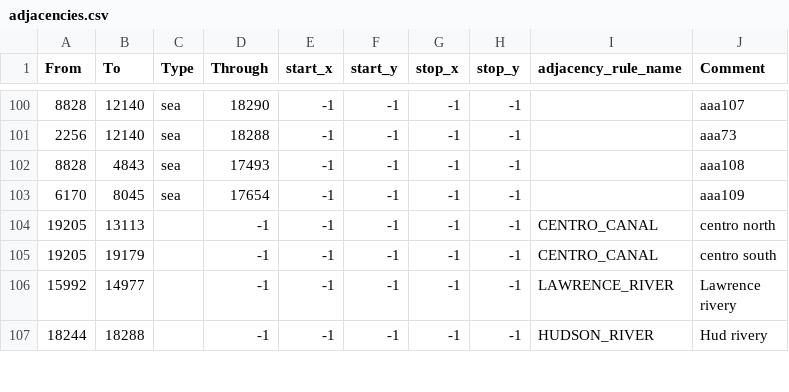
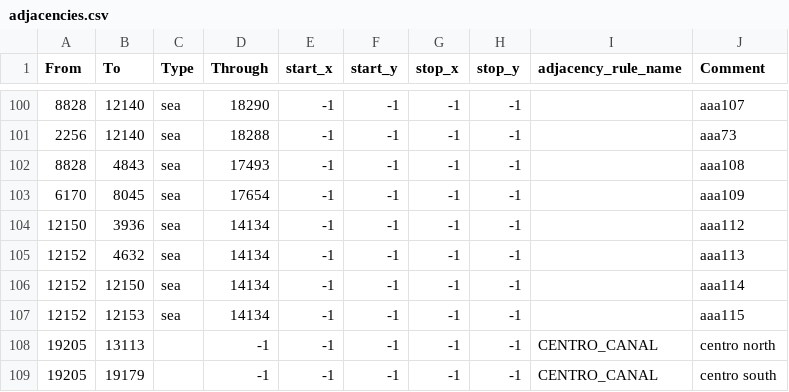
Before and after one commit to Ivysaur-Mrquestionmarks/epstein2020, a CSV file: map/adjacencies.csv, drawn as a sheet; only a part is shown, gaps mark what is left out; the shorter side is filled out with more unchanged rows.

```diff
--- a/map/adjacencies.csv
+++ b/map/adjacencies.csv
@@ -103,2 +103,6 @@ From;To;Type;Through;start_x;start_y;stop_x;stop_y;adjacency_rule_name;Comment
 6170;8045;sea;17654;-1;-1;-1;-1;;aaa109
+12150;3936;sea;14134;-1;-1;-1;-1;;aaa112
+12152;4632;sea;14134;-1;-1;-1;-1;;aaa113
+12152;12150;sea;14134;-1;-1;-1;-1;;aaa114
+12152;12153;sea;14134;-1;-1;-1;-1;;aaa115
 19205;13113;;-1;-1;-1;-1;-1;CENTRO_CANAL;centro north
```
Also changed, not shown: 22 other files.
